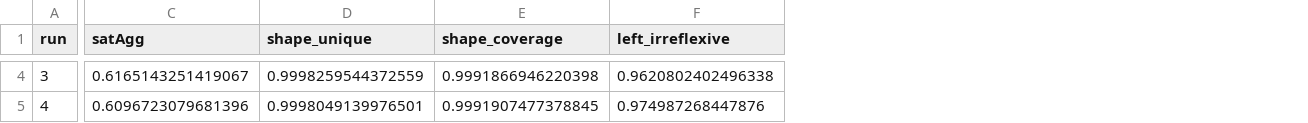
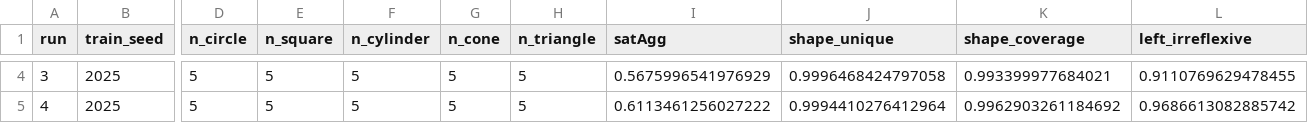
Before and after one commit to GabrielYuri1127/IA_Trabalho3, a CSV file: resultados_clevr_ltn.csv, drawn as a sheet; only a part is shown, gaps mark what is left out; addresses are those after the commit; the diff covers the shown part only; the diff names each change by its address in the sheet, - before the commit and + after, or states it on an @@ line.

```diff
--- a/resultados_clevr_ltn.csv
+++ b/resultados_clevr_ltn.csv
+column B (train_seed), rows 4-5: 2025 | 2025
+column D (n_circle), rows 4-5: 5 | 5
+column E (n_square), rows 4-5: 5 | 5
+column F (n_cylinder), rows 4-5: 5 | 5
+column G (n_cone), rows 4-5: 5 | 5
+column H (n_triangle), rows 4-5: 5 | 5
-I4 (satAgg): 0.6165143251419067
+I4 (satAgg): 0.5675996541976929
-J4 (shape_unique): 0.9998259544372559
+J4 (shape_unique): 0.9996468424797058
-K4 (shape_coverage): 0.9991866946220398
+K4 (shape_coverage): 0.993399977684021
-L4 (left_irreflexive): 0.9620802402496338
+L4 (left_irreflexive): 0.9110769629478455
-I5 (satAgg): 0.6096723079681396
+I5 (satAgg): 0.6113461256027222
-J5 (shape_unique): 0.9998049139976501
+J5 (shape_unique): 0.9994410276412964
-K5 (shape_coverage): 0.9991907477378845
+K5 (shape_coverage): 0.9962903261184692
-L5 (left_irreflexive): 0.974987268447876
+L5 (left_irreflexive): 0.9686613082885742
```
Also changed, not shown: 97 edited cells elsewhere in this file, 6 other files.
